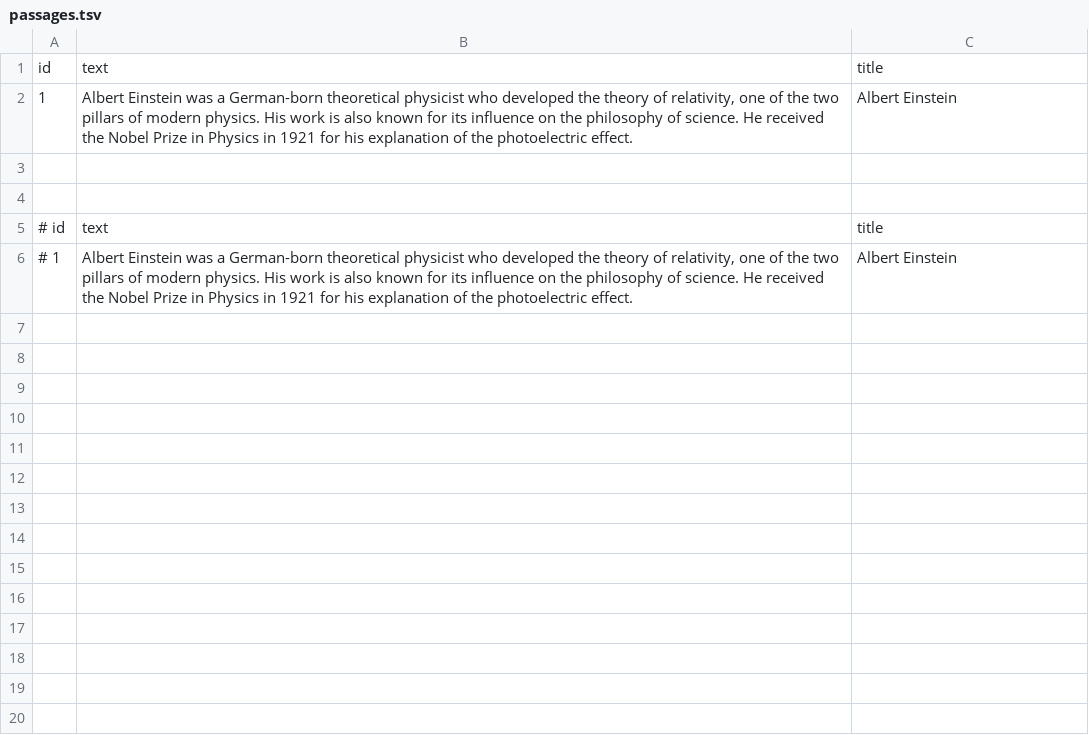
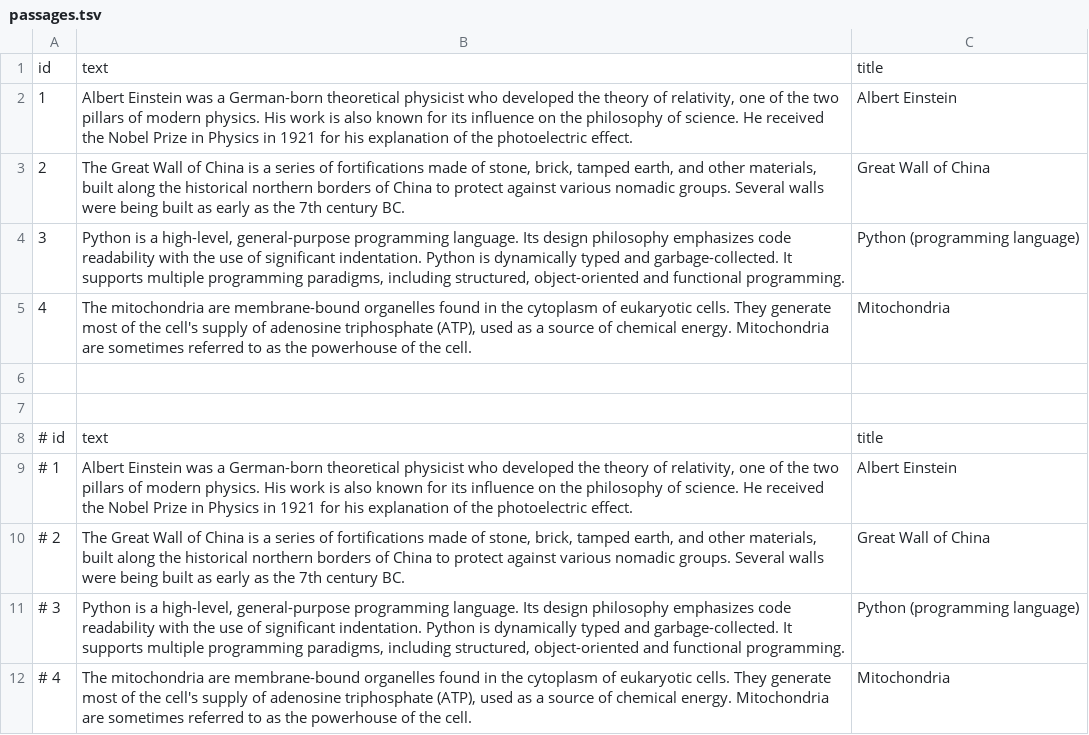
Before and after one commit to Harsha081459/Question-Answer-System-with-a-Custom-Transformer-Encoder-and-Generative-Decoder, a TSV file: data/passages.tsv, drawn as a sheet; the diff names each change by its address in the sheet, - before the commit and + after, or states it on an @@ line.

Commit message:
Work in progress on passages.tsv

```diff
--- a/data/passages.tsv
+++ b/data/passages.tsv
+row 3: 2 | The Great Wall of China is a series of fortifications made of stone, brick, tamped earth, and other materials, built along the historical northern borders of China to protect against various nomadic groups. Several walls were being built as early as the 7th century BC. | Great Wall of China
+row 4: 3 | Python is a high-level, general-purpose programming language. Its design philosophy emphasizes code readability with the use of significant indentation. Python is dynamically typed and garbage-collected. It supports multiple programming paradigms, including structured, object-oriented and functional programming. | Python (programming language)
+row 5: 4 | The mitochondria are membrane-bound organelles found in the cytoplasm of eukaryotic cells. They generate most of the cell's supply of adenosine triphosphate (ATP), used as a source of chemical energy. Mitochondria are sometimes referred to as the powerhouse of the cell. | Mitochondria
+row 10: # 2 | The Great Wall of China is a series of fortifications made of stone, brick, tamped earth, and other materials, built along the historical northern borders of China to protect against various nomadic groups. Several walls were being built as early as the 7th century BC. | Great Wall of China
+row 11: # 3 | Python is a high-level, general-purpose programming language. Its design philosophy emphasizes code readability with the use of significant indentation. Python is dynamically typed and garbage-collected. It supports multiple programming paradigms, including structured, object-oriented and functional programming. | Python (programming language)
+row 12: # 4 | The mitochondria are membrane-bound organelles found in the cytoplasm of eukaryotic cells. They generate most of the cell's supply of adenosine triphosphate (ATP), used as a source of chemical energy. Mitochondria are sometimes referred to as the powerhouse of the cell. | Mitochondria
```
